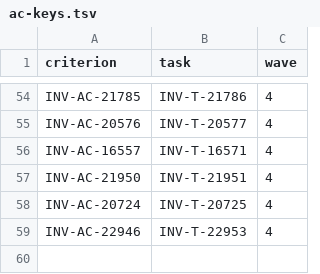
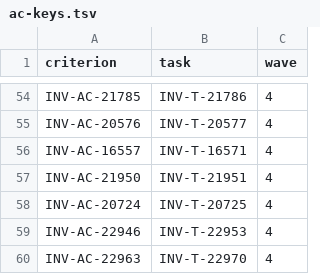
Before and after one commit to dynokore/DynoInvoice, a TSV file: svc-evidence/ac-keys.tsv, drawn as a sheet; only a part is shown, gaps mark what is left out.

```diff
--- a/svc-evidence/ac-keys.tsv
+++ b/svc-evidence/ac-keys.tsv
@@ -59 +59,2 @@ INV-AC-20724	INV-T-20725	4
 INV-AC-22946	INV-T-22953	4
+INV-AC-22963	INV-T-22970	4
```
Also changed, not shown: 5 other files.
